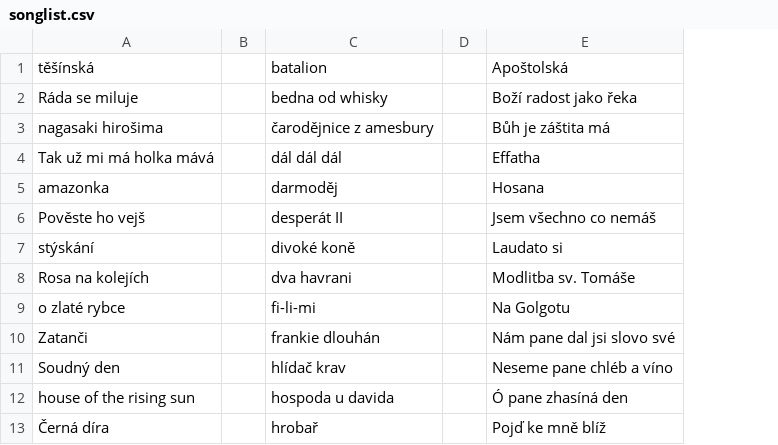
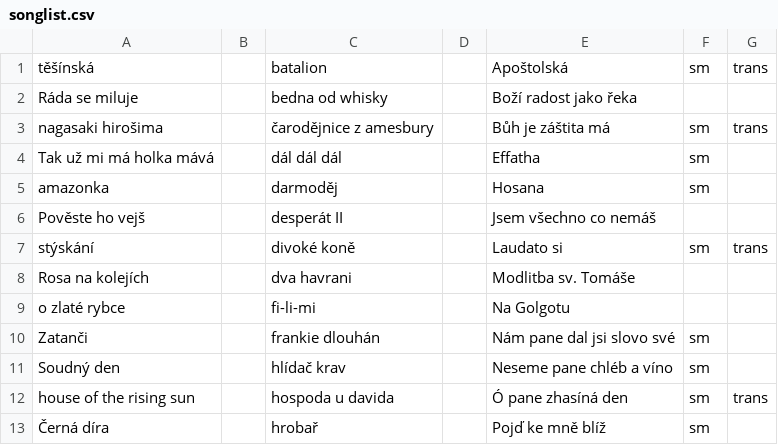
Before and after one commit to novas108/keya.songbook, a CSV file: songlist.csv, drawn as a sheet; only a part is shown; the diff names each change by its address in the sheet, - before the commit and + after, or states it on an @@ line.

Commit message:
fishes update

```diff
--- a/songlist.csv
+++ b/songlist.csv
+column F, rows 1-13: sm |  | sm | sm | sm |  | sm |  |  | sm | sm | sm | sm
+column G, rows 1-12: trans |  | trans |  |  |  | trans |  |  |  |  | trans
```
